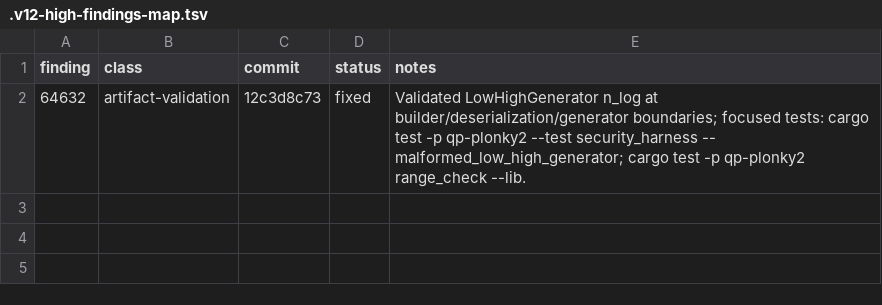
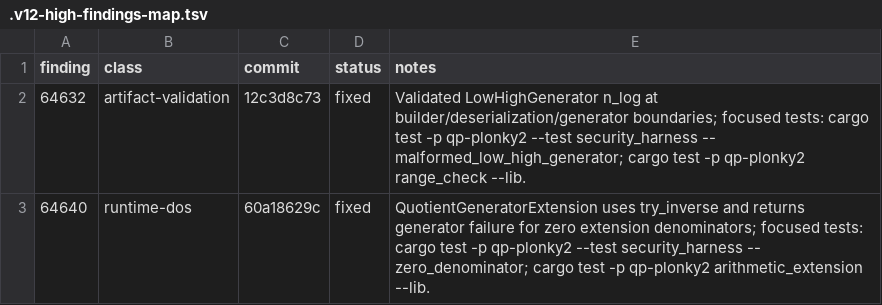
Before and after one commit to Quantus-Network/qp-plonky2, a TSV file: .v12-high-findings-map.tsv, drawn as a sheet; the diff names each change by its address in the sheet, - before the commit and + after, or states it on an @@ line.

Commit message:
docs(v12): update high findings map

```diff
--- a/.v12-high-findings-map.tsv
+++ b/.v12-high-findings-map.tsv
+row 3: 64640 | runtime-dos | 60a18629c | fixed | QuotientGeneratorExtension uses try_inverse and returns generator failure for zero extension denominators; focused tests: cargo test -p qp-plonky2 --test security_harness -- zero_denominator; cargo test -p qp-plonky2 arithmetic_extension --lib.
```
